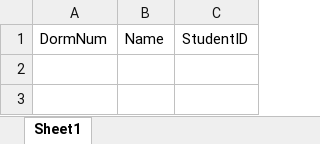
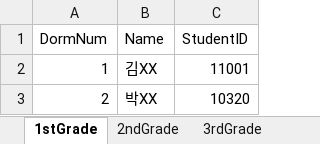
Before and after one commit to been06/sejongHighschool-dorm, an Excel workbook: student_information.xlsx, sheet 1stGrade, drawn as a sheet; values as stored, in another font and other column widths than the file's, no borders; the diff names each change by its address in the sheet, - before the commit and + after, or states it on an @@ line.

```diff
--- a/student_information.xlsx (sheet 1stGrade)
+++ b/student_information.xlsx (sheet 1stGrade)
-sheet tab: Sheet1
+sheet tab: 1stGrade
+sheet tab: 2ndGrade
+sheet tab: 3rdGrade
+row 2: 1 | 김XX | 11001
+row 3: 2 | 박XX | 10320
```
Also changed, not shown: 1 other file.
